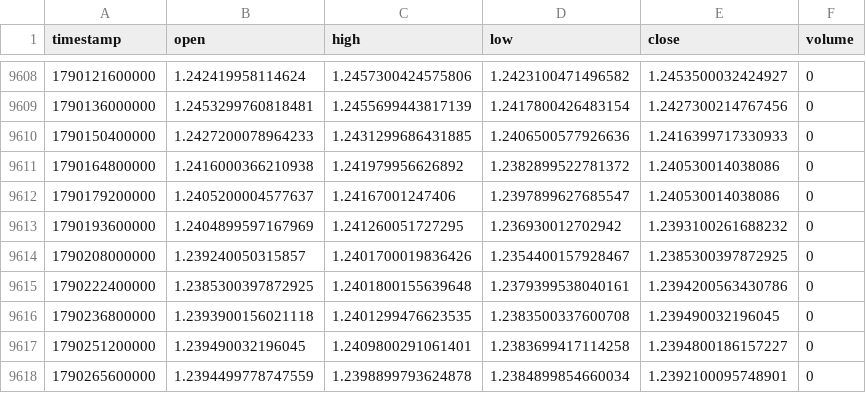
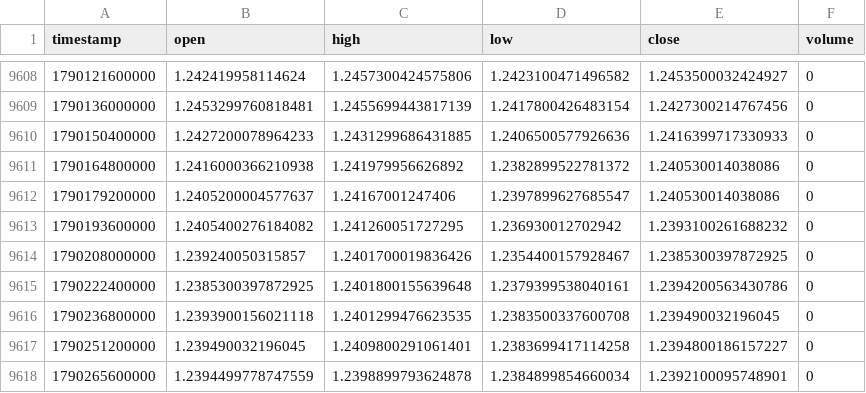
Before and after one commit to rikuudon24-beep/chair-scale, a CSV file: data/market/h4/audnzd.csv, drawn as a sheet; only a part is shown, gaps mark what is left out; the diff covers the shown part only.

```diff
--- a/data/market/h4/audnzd.csv
+++ b/data/market/h4/audnzd.csv
@@ -9612,3 +9612,3 @@ timestamp,open,high,low,close,volume
 1790179200000,1.2405200004577637,1.24167001247406,1.2397899627685547,1.240530014038086,0
-1790193600000,1.2404899597167969,1.241260051727295,1.236930012702942,1.2393100261688232,0
+1790193600000,1.2405400276184082,1.241260051727295,1.236930012702942,1.2393100261688232,0
 1790208000000,1.239240050315857,1.2401700019836426,1.2354400157928467,1.2385300397872925,0
```
Also changed, not shown: 14 edited cells elsewhere in this file.
